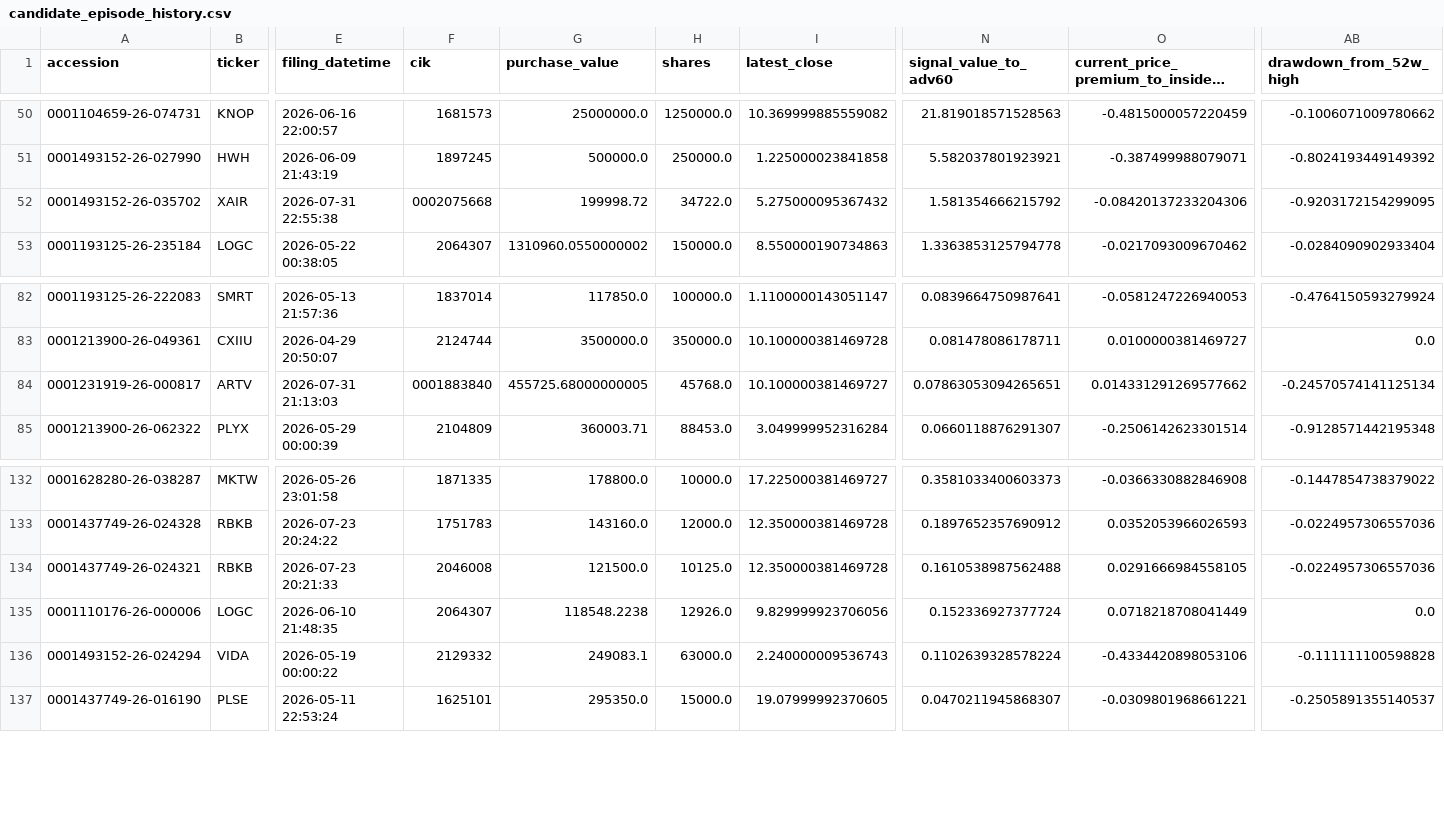
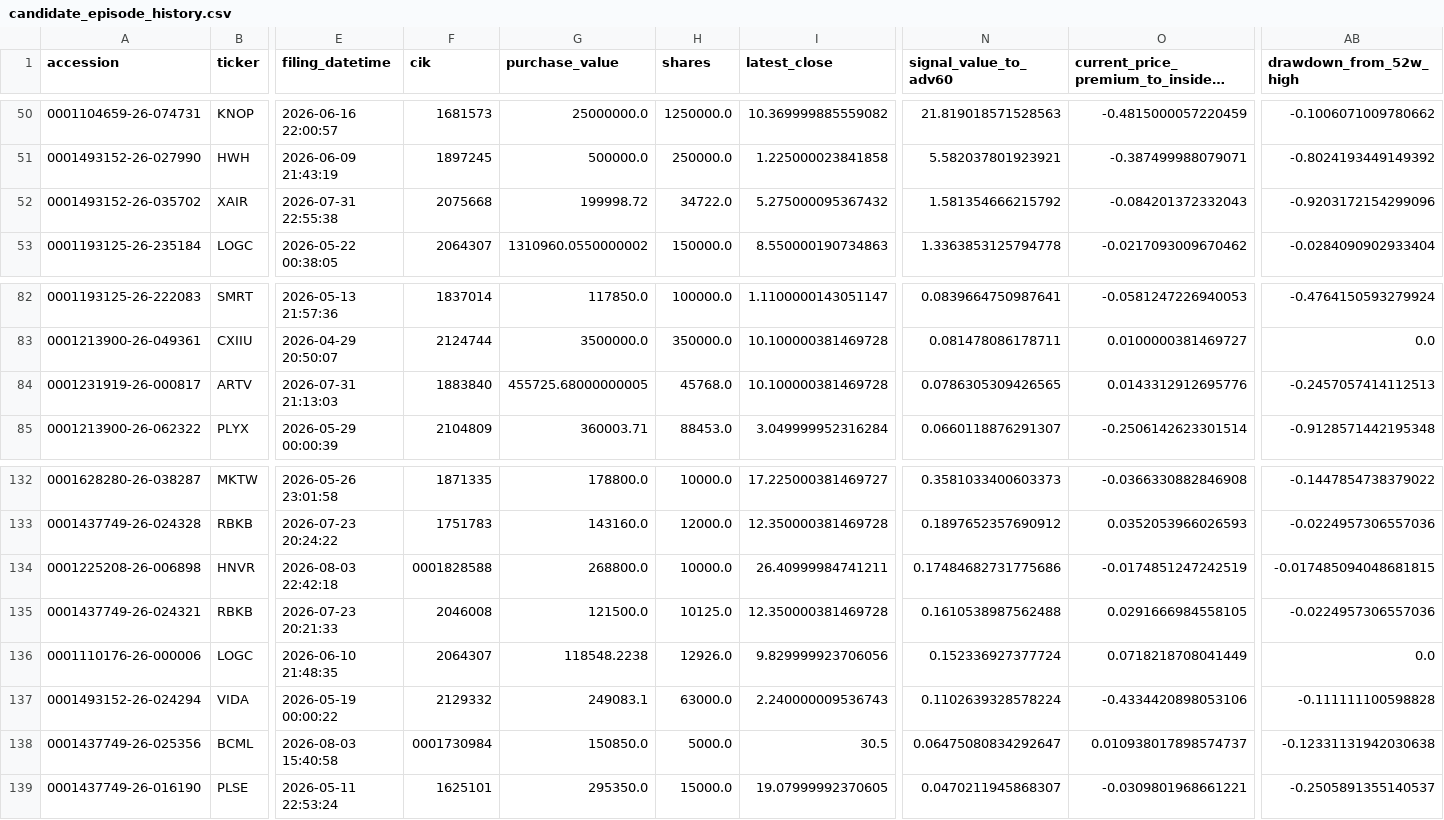
Before and after one commit to mrshu/openinsider-notifier, a CSV file: data/live/sec_daily/candidate_episode_history.csv, drawn as a sheet; only a part is shown, gaps mark what is left out; long unchanged cells end in …; rows hold the shown columns only; the diff names each change by its address in the sheet, - before the commit and + after, or states it on an @@ line.

```diff
--- a/data/live/sec_daily/candidate_episode_history.csv
+++ b/data/live/sec_daily/candidate_episode_history.csv
-F52 (cik): 0002075668
+F52 (cik): 2075668
-O52: -0.08420137233204306
+O52: -0.084201372332043
-AB52 (drawdown_from_52w_high): -0.9203172154299095
+AB52 (drawdown_from_52w_high): -0.9203172154299096
-F84 (cik): 0001883840
+F84 (cik): 1883840
-I84 (latest_close): 10.100000381469727
+I84 (latest_close): 10.100000381469728
-N84 (signal_value_to_adv60): 0.07863053094265651
+N84 (signal_value_to_adv60): 0.0786305309426565
-O84: 0.014331291269577662
+O84: 0.0143312912695776
-AB84 (drawdown_from_52w_high): -0.24570574141125134
+AB84 (drawdown_from_52w_high): -0.2457057414112513
+row 134: 0001225208-26-006898 | HNVR | 2026-08-03 22:42:18 | 0001828588 | 268800.0 | 10000.0 | 26.40999984741211 | 0.17484682731775686 | -0.0174851247242519 | -0.017485094048681815
+row 138: 0001437749-26-025356 | BCML | 2026-08-03 15:40:58 | 0001730984 | 150850.0 | 5000.0 | 30.5 | 0.06475080834292647 | 0.010938017898574737 | -0.12331131942030638
```
Also changed, not shown: data/live/sec_daily/candidate_history.csv, data/live/sec_daily/eligible_purchase_history.csv, 14 other files.
